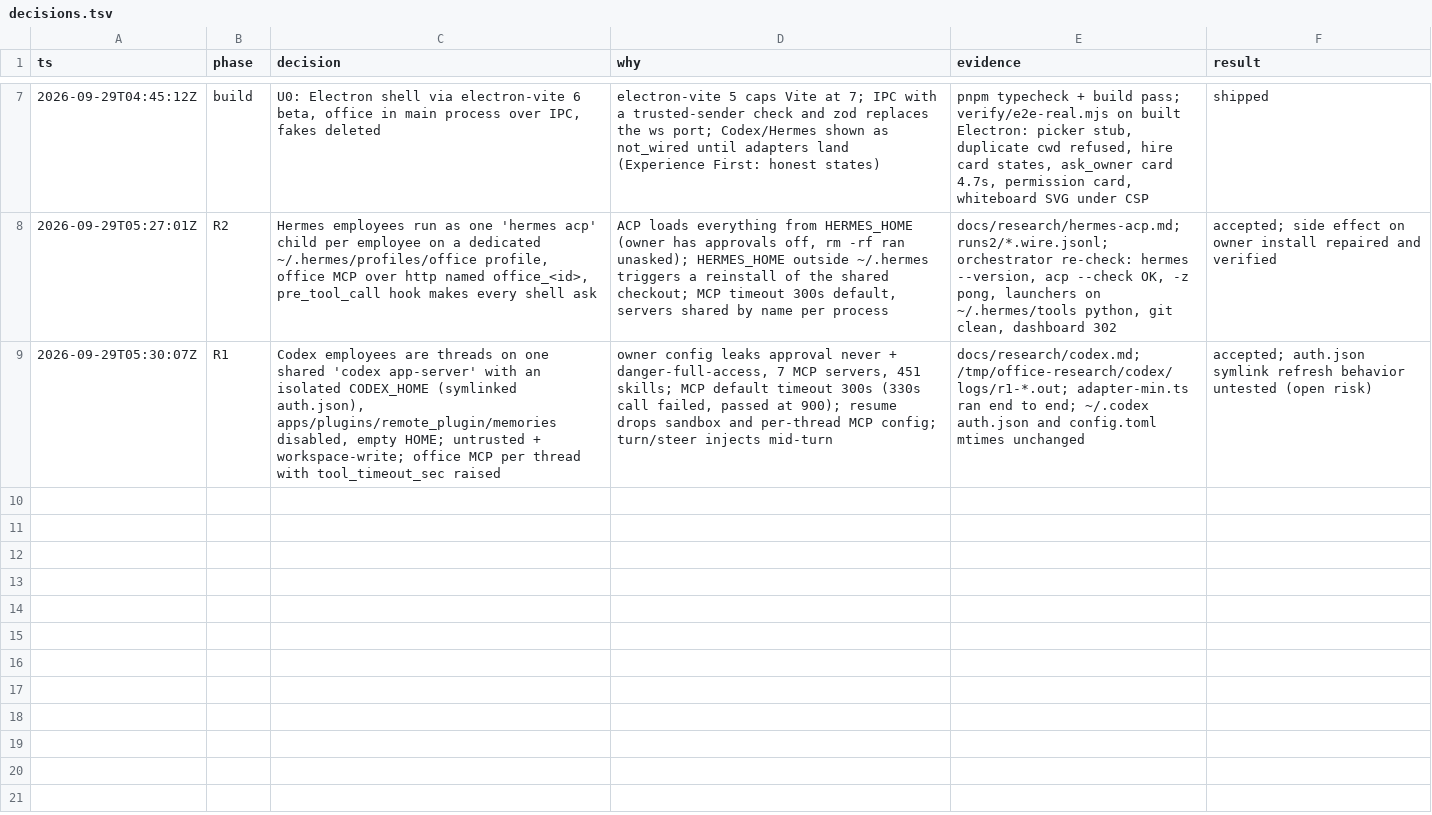
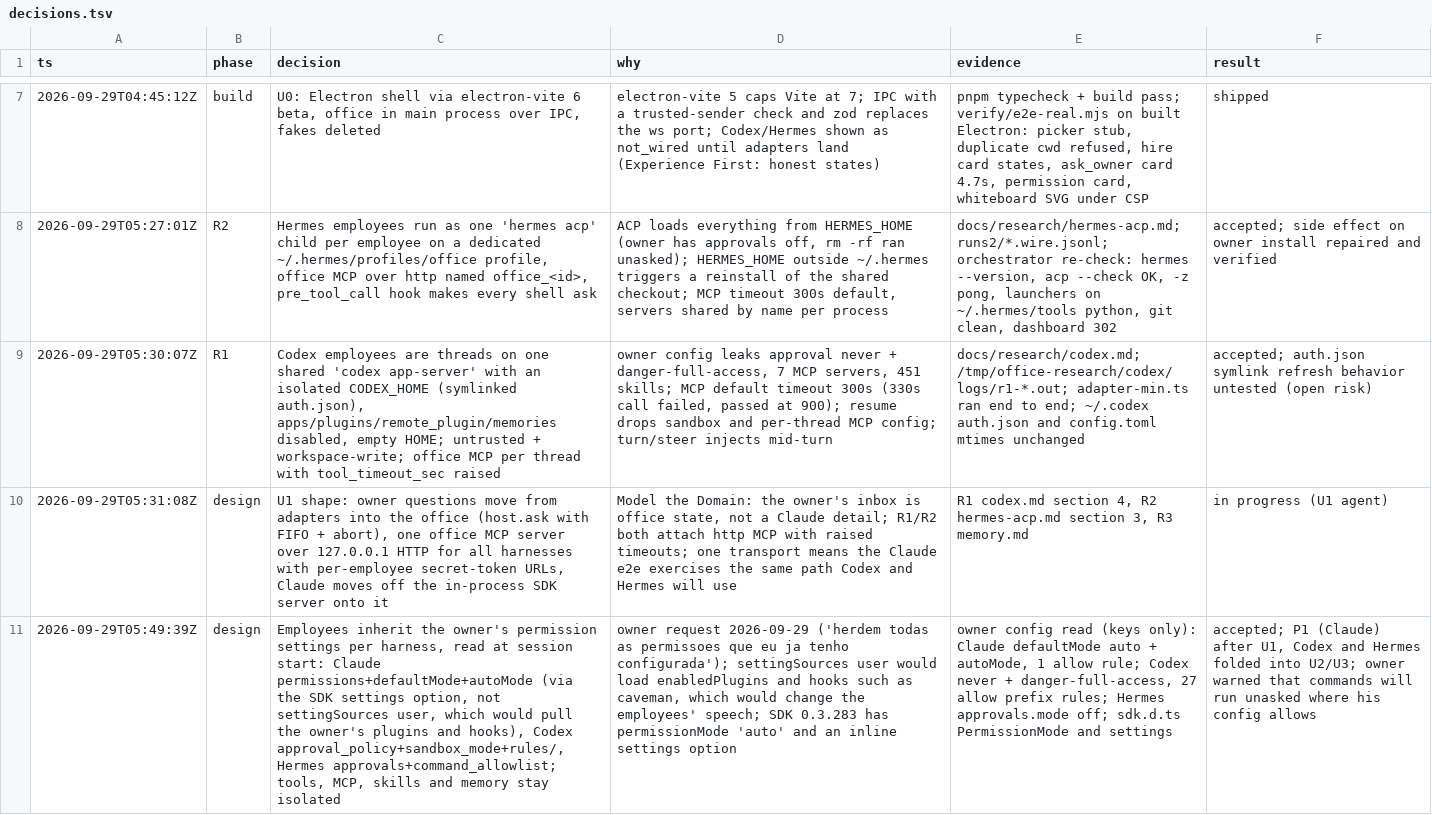
Before and after one commit to FelipeGazapina/online-office, a TSV file: docs/decisions.tsv, drawn as a sheet; only a part is shown, gaps mark what is left out; the diff names each change by its address in the sheet, - before the commit and + after, or states it on an @@ line.

```diff
--- a/docs/decisions.tsv
+++ b/docs/decisions.tsv
+row 10: 2026-09-29T05:31:08Z | design | U1 shape: owner questions move from adapters into the office (host.ask with FIFO + abort), one office MCP server over 127.0.0.1 HTTP for all harnesses with per-employee secret-token URLs, Claude moves off the in-process SDK server onto it | Model the Domain: the owner's inbox is office state, not a Claude detail; R1/R2 both attach http MCP with raised timeouts; one transport means the Claude e2e exercises the same path Codex and Hermes will use | R1 codex.md section 4, R2 hermes-acp.md section 3, R3 memory.md | in progress (U1 agent)
+row 11: 2026-09-29T05:49:39Z | design | Employees inherit the owner's permission settings per harness, read at session start: Claude permissions+defaultMode+autoMode (via the SDK settings option, not settingSources user, which would pull the owner's plugins and hooks), Codex approval_policy+sandbox_mode+rules/, Hermes approvals+command_allowlist; tools, MCP, skills and memory stay isolated | owner request 2026-09-29 ('herdem todas as permissoes que eu ja tenho configurada'); settingSources user would load enabledPlugins and hooks such as caveman, which would change the employees' speech; SDK 0.3.283 has permissionMode 'auto' and an inline settings option | owner config read (keys only): Claude defaultMode auto + autoMode, 1 allow rule; Codex never + danger-full-access, 27 allow prefix rules; Hermes approvals.mode off; sdk.d.ts PermissionMode and settings | accepted; P1 (Claude) after U1, Codex and Hermes folded into U2/U3; owner warned that commands will run unasked where his config allows
```
Also changed, not shown: 1 other file.
